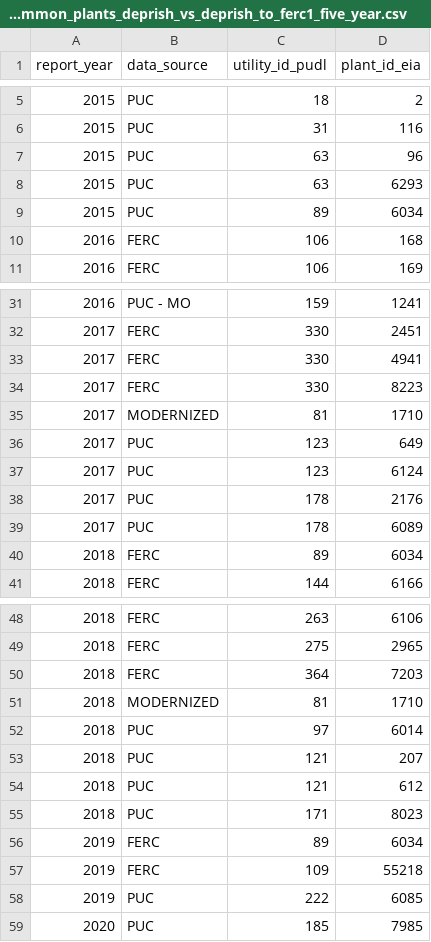
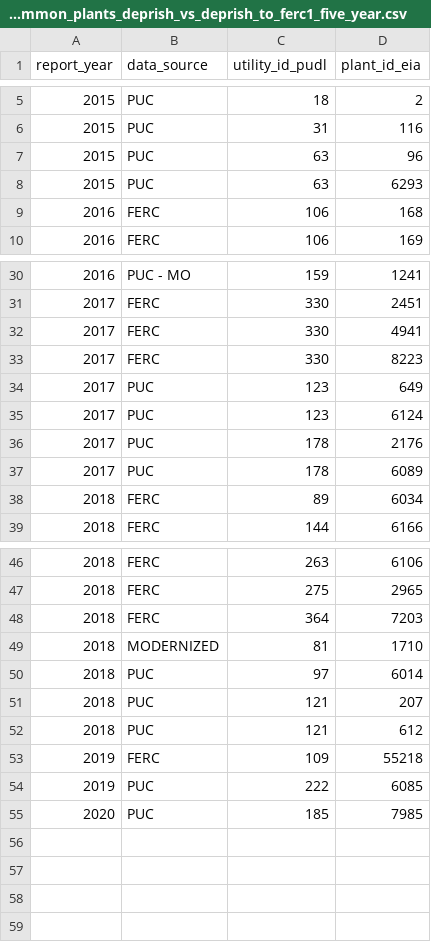
Before and after one commit to catalyst-cooperative/rmi-ferc1-eia, a CSV file: inputs/expected_errors/expected_errors_plant_balance_w_common_plants_deprish_vs_deprish_to_ferc1_five_year.csv, drawn as a sheet; only a part is shown, gaps mark what is left out.

```diff
--- a/inputs/expected_errors/expected_errors_plant_balance_w_common_plants_deprish_vs_deprish_to_ferc1_five_year.csv
+++ b/inputs/expected_errors/expected_errors_plant_balance_w_common_plants_deprish_vs_deprish_to_ferc1_five_year.csv
@@ -8,3 +8,2 @@ report_year,data_source,utility_id_pudl,plant_id_eia
 2015,PUC,63,6293
-2015,PUC,89,6034
 2016,FERC,106,168
@@ -34,3 +33,2 @@ report_year,data_source,utility_id_pudl,plant_id_eia
 2017,FERC,330,8223
-2017,MODERNIZED,81,1710
 2017,PUC,123,649
@@ -54,4 +52,2 @@ report_year,data_source,utility_id_pudl,plant_id_eia
 2018,PUC,121,612
-2018,PUC,171,8023
-2019,FERC,89,6034
 2019,FERC,109,55218
```
Also changed, not shown: inputs/expected_errors/expected_errors_capex_total_plants_ferc1_to_eia_vs_deprish_to_ferc1_five_year.csv, inputs/expected_errors/expected_errors_plant_balance_w_common_plants_deprish_to_eia_vs_deprish_to_ferc1_five_year.csv, 1 other file.
